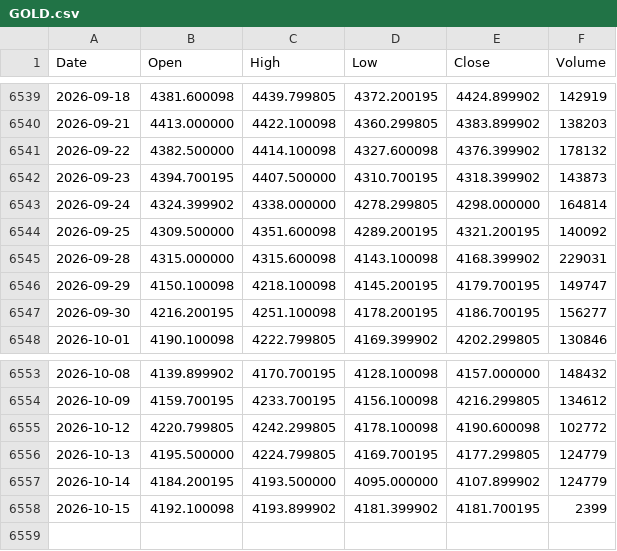
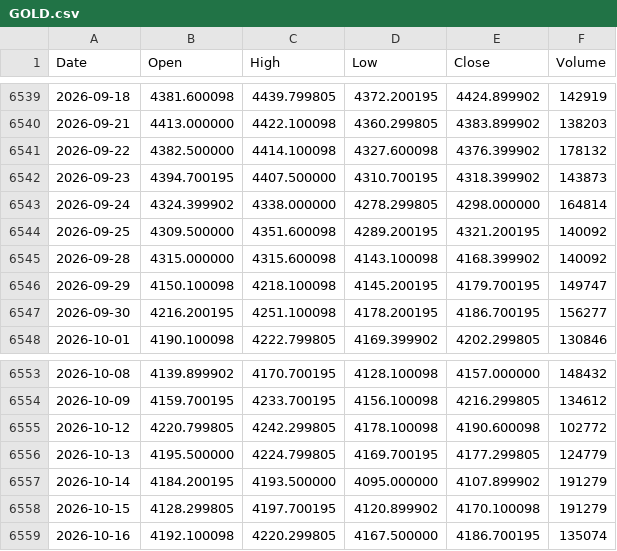
Before and after one commit to LynchDyl/Trading-, a CSV file: data/GOLD.csv, drawn as a sheet; only a part is shown, gaps mark what is left out.

```diff
--- a/data/GOLD.csv
+++ b/data/GOLD.csv
@@ -6544,3 +6544,3 @@ Date,Open,High,Low,Close,Volume
 2026-09-25,4309.500000,4351.600098,4289.200195,4321.200195,140092
-2026-09-28,4315.000000,4315.600098,4143.100098,4168.399902,229031
+2026-09-28,4315.000000,4315.600098,4143.100098,4168.399902,140092
 2026-09-29,4150.100098,4218.100098,4145.200195,4179.700195,149747
@@ -6556,3 +6556,4 @@ Date,Open,High,Low,Close,Volume
 2026-10-13,4195.500000,4224.799805,4169.700195,4177.299805,124779
-2026-10-14,4184.200195,4193.500000,4095.000000,4107.899902,124779
-2026-10-15,4192.100098,4193.899902,4181.399902,4181.700195,2399
+2026-10-14,4184.200195,4193.500000,4095.000000,4107.899902,191279
+2026-10-15,4128.299805,4197.700195,4120.899902,4170.100098,191279
+2026-10-16,4192.100098,4220.299805,4167.500000,4186.700195,135074
```
Also changed, not shown: data/BTC.csv, data/EFA.csv, 19 other files.
